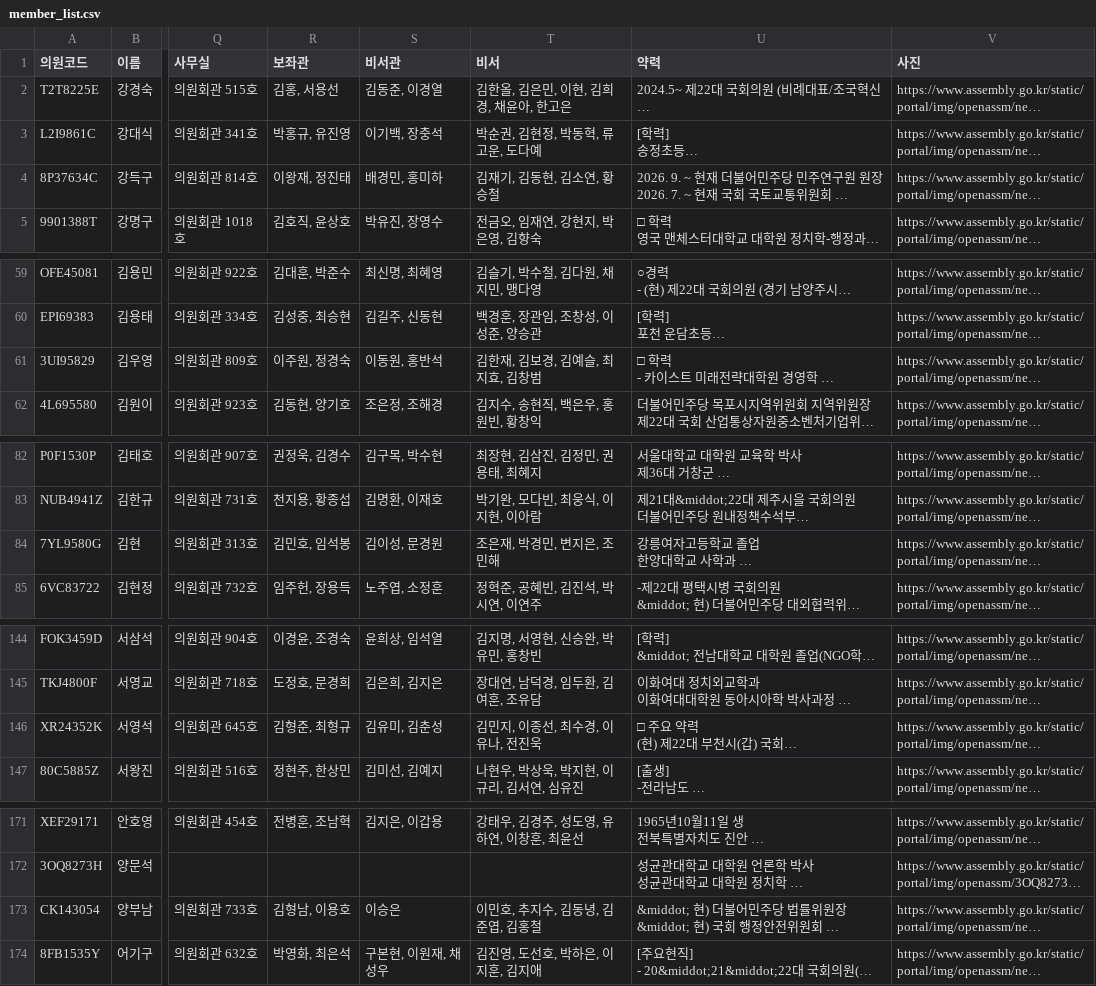
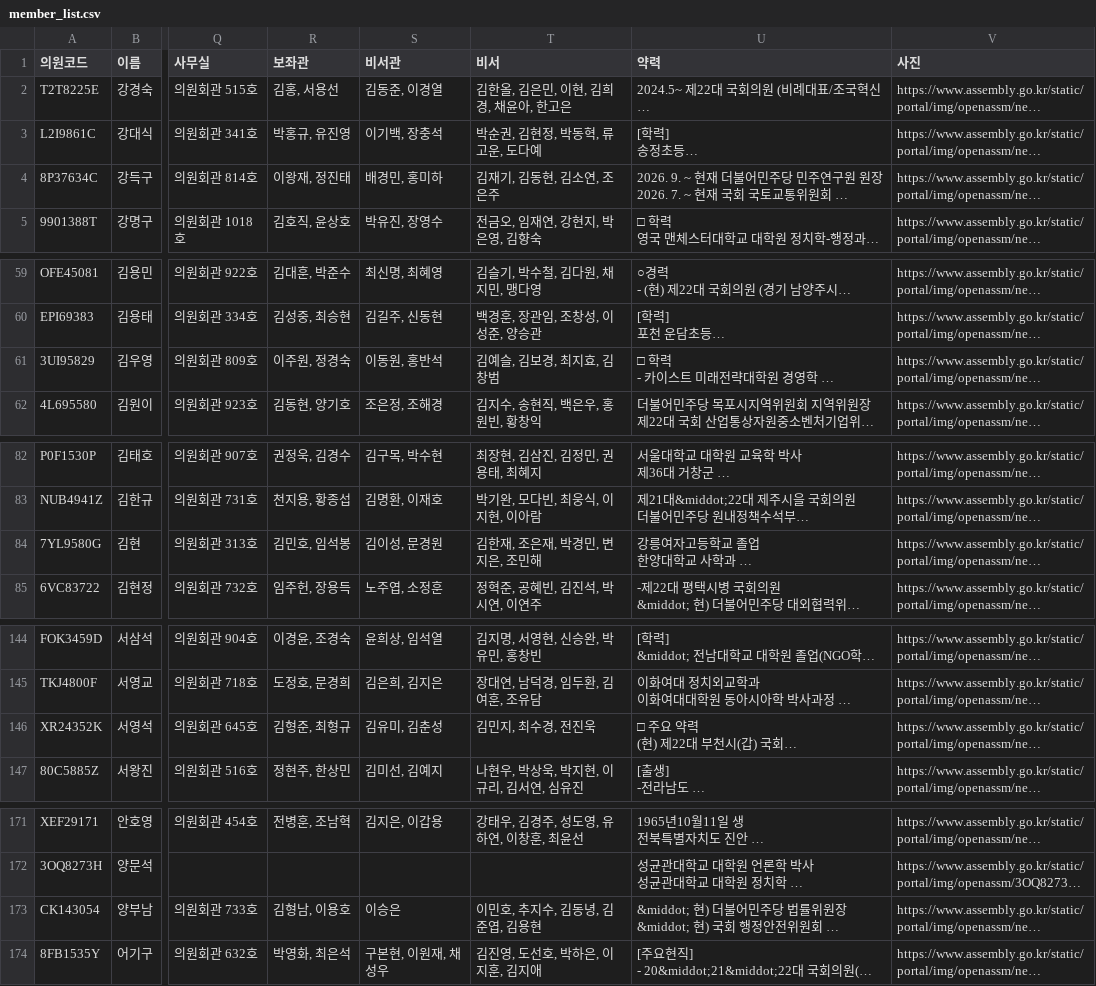
Before and after one commit to jshssysh/news-dashboard, a CSV file: member_list.csv, drawn as a sheet; only a part is shown, gaps mark what is left out; long unchanged cells end in …; the diff names each change by its address in the sheet, - before the commit and + after, or states it on an @@ line.

```diff
--- a/member_list.csv
+++ b/member_list.csv
-T4 (비서): 김재기, 김동현, 김소연, 황승철
+T4 (비서): 김재기, 김동현, 김소연, 조은주
-T61 (비서): 김한재, 김보경, 김예슬, 최지효, 김창범
+T61 (비서): 김예슬, 김보경, 최지효, 김창범
-T84 (비서): 조은재, 박경민, 변지은, 조민해
+T84 (비서): 김한재, 조은재, 박경민, 변지은, 조민해
-T146 (비서): 김민지, 이종선, 최수경, 이유나, 전진욱
+T146 (비서): 김민지, 최수경, 전진욱
-T173 (비서): 이민호, 추지수, 김동녕, 김준엽, 김홍철
+T173 (비서): 이민호, 추지수, 김동녕, 김준엽, 김용현
```
Also changed, not shown: 5 other files.
